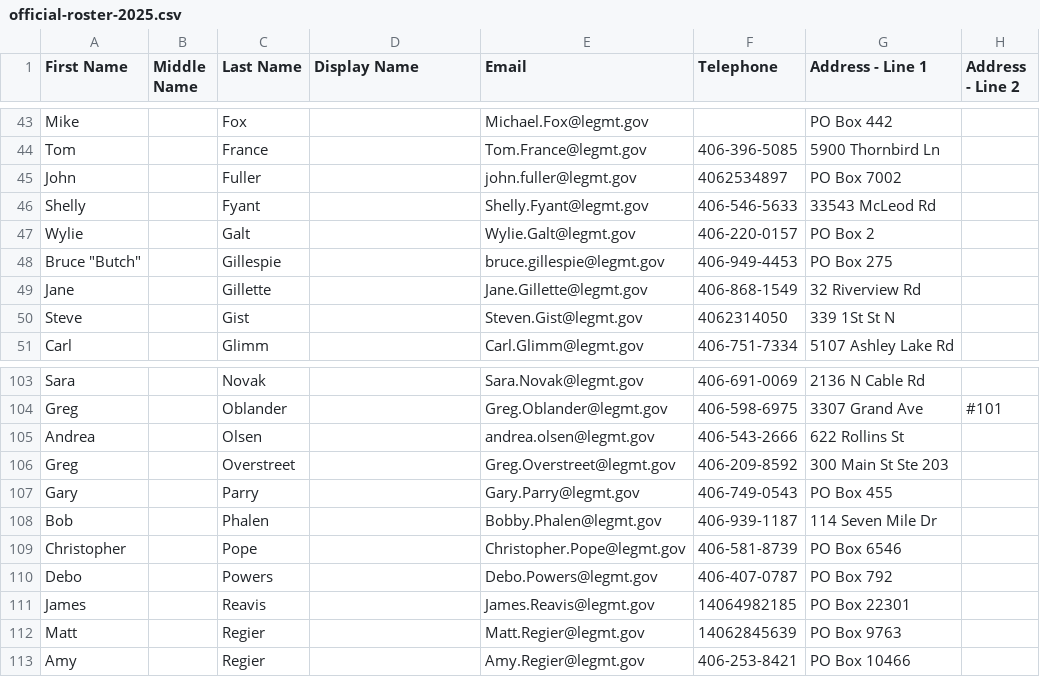
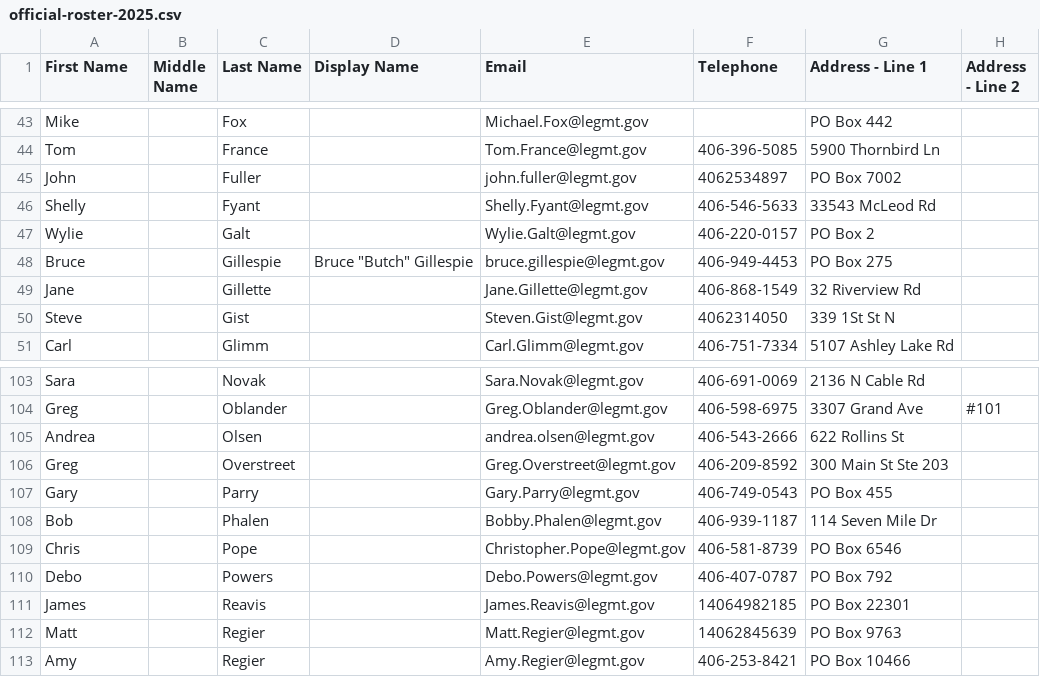
Before and after one commit to mtfreepress/capitol-tracker-2025, a CSV file: inputs/lawmakers/official-roster-2025.csv, drawn as a sheet; only a part is shown, gaps mark what is left out; the diff names each change by its address in the sheet, - before the commit and + after, or states it on an @@ line.

Commit message:
Integrate new /annotation approach into process pipeline, fix some resulting bugs; first pass at removing need for semi-redundant roster in proces/config

```diff
--- a/inputs/lawmakers/official-roster-2025.csv
+++ b/inputs/lawmakers/official-roster-2025.csv
-A48 (First Name): Bruce "Butch"
+A48 (First Name): Bruce
-D48 (Display Name): (empty)
+D48 (Display Name): Bruce "Butch" Gillespie
-A109 (First Name): Christopher
+A109 (First Name): Chris
```
Also changed, not shown: 12 other files.
